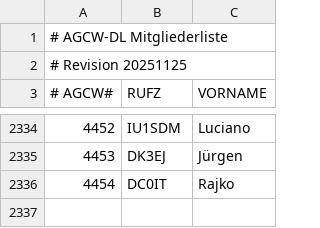
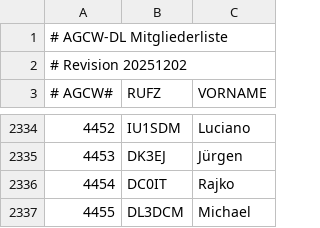
Before and after one commit to bjornekelund/dxlog, a CSV file: agcw/Mitglieder.csv, drawn as a sheet; only a part is shown, gaps mark what is left out.

```diff
--- a/agcw/Mitglieder.csv
+++ b/agcw/Mitglieder.csv
@@ -1,3 +1,3 @@
 # AGCW-DL Mitgliederliste;;
-# Revision 20251125;;
+# Revision 20251202;;
 # AGCW#;RUFZ;VORNAME
@@ -2336 +2336,2 @@
 4454;DC0IT;Rajko
+4455;DL3DCM;Michael
```
Also changed, not shown: 24 other files.
